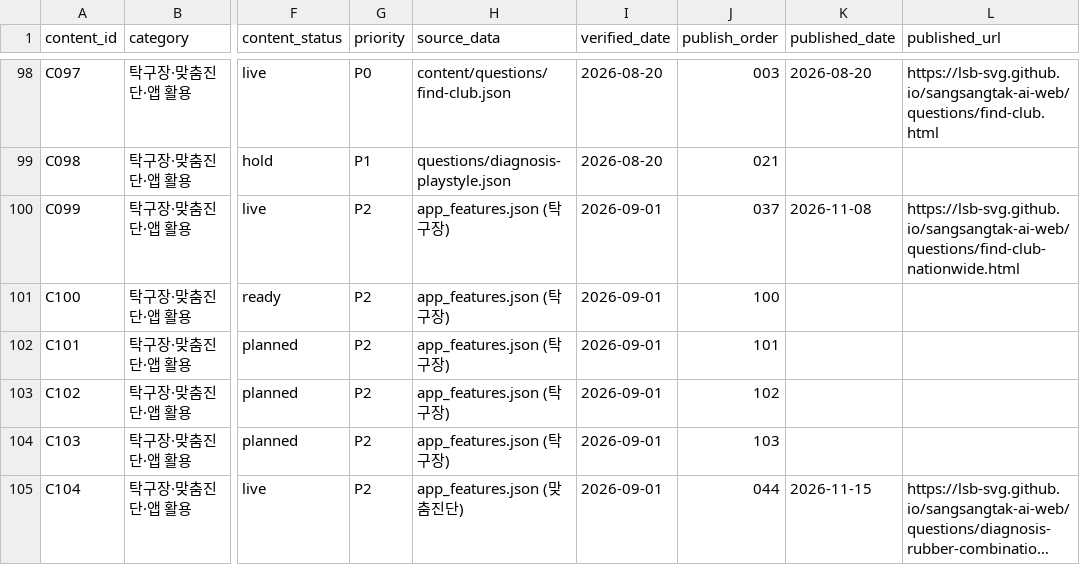
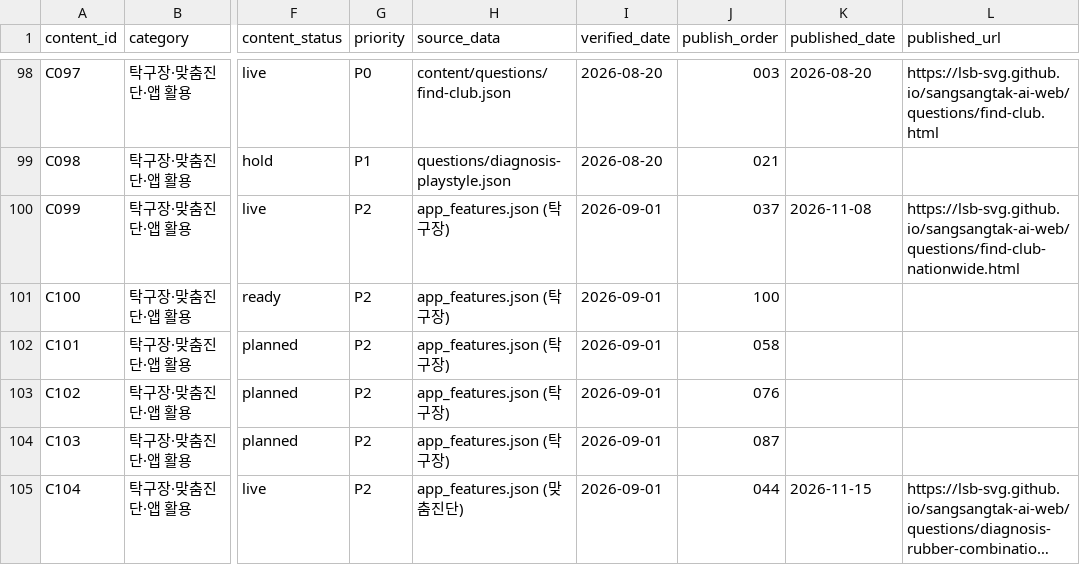
Before and after one commit to lsb-svg/sangsangtak-ai-web, a CSV file: content_plan_110.csv, drawn as a sheet; only a part is shown, gaps mark what is left out; long unchanged cells end in …; the diff covers the shown part only; the diff names each change by its address in the sheet, - before the commit and + after, or states it on an @@ line.

Commit message:
fix(seo): reorder publish queue and update verified official sources (Phase 3D-5A)

```diff
--- a/content_plan_110.csv
+++ b/content_plan_110.csv
-J102 (publish_order): 101
+J102 (publish_order): 058
-J103 (publish_order): 102
+J103 (publish_order): 076
-J104 (publish_order): 103
+J104 (publish_order): 087
```
Also changed, not shown: 11 edited cells elsewhere in this file, 7 other files.
